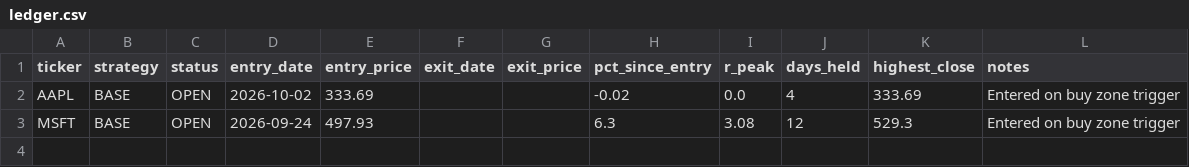
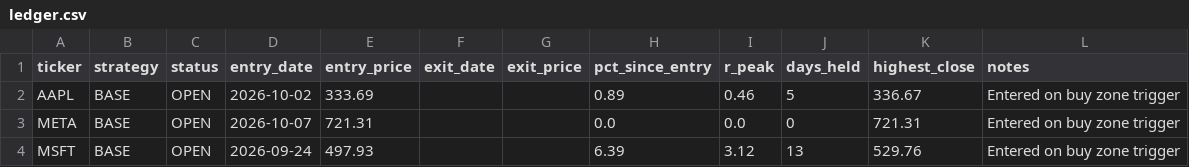
Before and after one commit to Ayodukale/S_B, a CSV file: data/ledger.csv, drawn as a sheet.

```diff
--- a/data/ledger.csv
+++ b/data/ledger.csv
@@ -1,3 +1,4 @@
 ticker,strategy,status,entry_date,entry_price,exit_date,exit_price,pct_since_entry,r_peak,days_held,highest_close,notes
-AAPL,BASE,OPEN,2026-10-02,333.69,,,-0.02,0.0,4,333.69,Entered on buy zone trigger
-MSFT,BASE,OPEN,2026-09-24,497.93,,,6.3,3.08,12,529.3,Entered on buy zone trigger
+AAPL,BASE,OPEN,2026-10-02,333.69,,,0.89,0.46,5,336.67,Entered on buy zone trigger
+META,BASE,OPEN,2026-10-07,721.31,,,0.0,0.0,0,721.31,Entered on buy zone trigger
+MSFT,BASE,OPEN,2026-09-24,497.93,,,6.39,3.12,13,529.76,Entered on buy zone trigger
```
Also changed, not shown: data/out_signals.csv, 4 other files.
